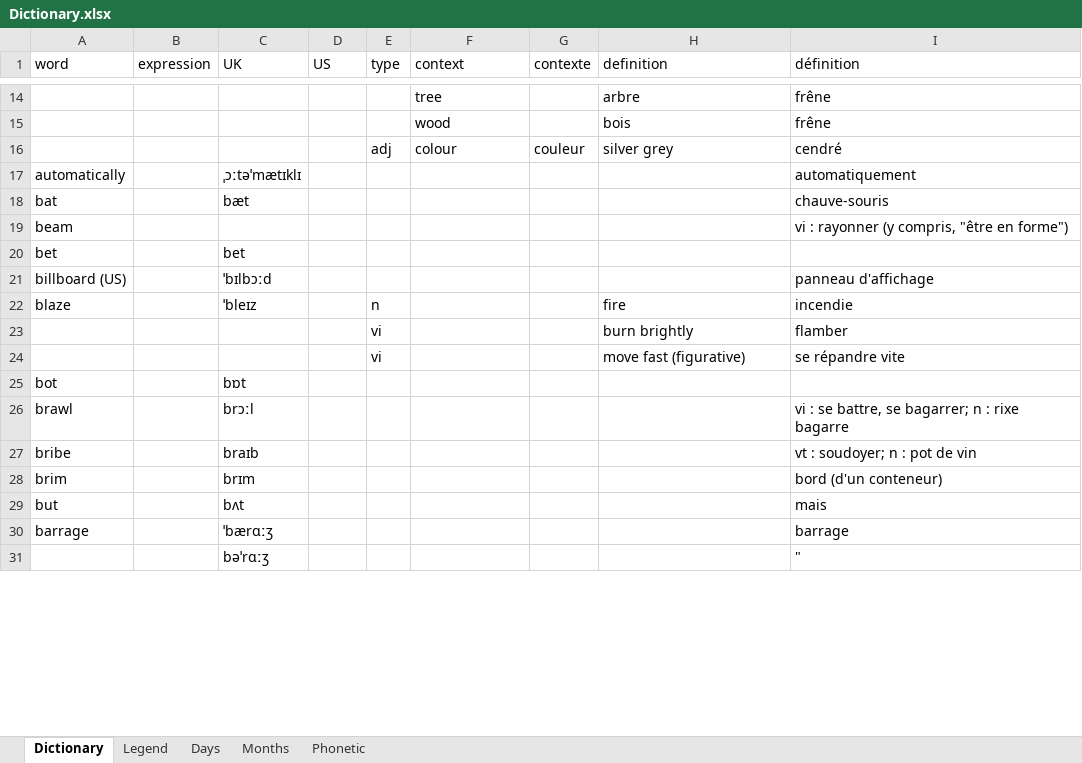
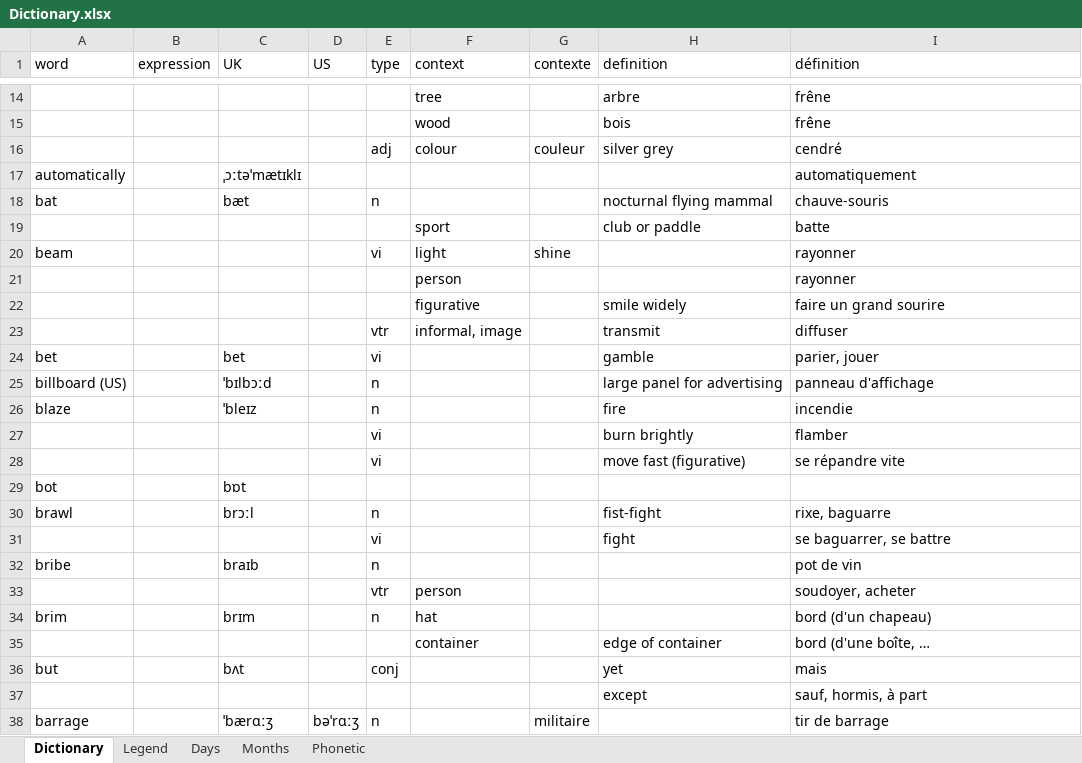
Before and after one commit to PragmaticMemory/PragmaticMemory, an Excel workbook: knowledge/data/input/Dictionary.xlsx, sheet Dictionary, drawn as a sheet; only a part is shown, gaps mark what is left out; values as stored, in another font and other column widths than the file's, no borders; conditional formats not drawn; removed rows and columns are numbered as before the commit, all else as after; the diff covers the shown part only; the diff names each change by its address in the sheet, - before the commit and + after, or states it on an @@ line.

Commit message:
Dictionary

```diff
--- a/knowledge/data/input/Dictionary.xlsx (sheet Dictionary)
+++ b/knowledge/data/input/Dictionary.xlsx (sheet Dictionary)
-E18 (type): (empty)
+E18 (type): n
-H18 (definition): (empty)
+H18 (definition): nocturnal flying mammal
-row 19: beam |  |  |  |  |  |  |  | vi : rayonner (y compris, "être en forme")
+row 19:  |  |  |  |  | sport |  | club or paddle | batte
+row 20: beam |  |  |  | vi | light | shine |  | rayonner
+row 21:  |  |  |  |  | person |  |  | rayonner
+row 22:  |  |  |  |  | figurative |  | smile widely | faire un grand sourire
+row 23:  |  |  |  | vtr | informal, image |  | transmit | diffuser
-E24 (type): (empty)
+E24 (type): vi
-H24 (definition): (empty)
+H24 (definition): gamble
-I24 (définition): (empty)
+I24 (définition): parier, jouer
-E25 (type): (empty)
+E25 (type): n
-H25 (definition): (empty)
+H25 (definition): large panel for advertising
-E30 (type): (empty)
+E30 (type): n
-H30 (definition): (empty)
+H30 (definition): fist-fight
-I30 (définition): vi : se battre, se bagarrer; n : rixe bagarre
+I30 (définition): rixe, baguarre
+row 31:  |  |  |  | vi |  |  | fight | se baguarrer, se battre
-E32 (type): (empty)
+E32 (type): n
-I32 (définition): vt : soudoyer; n : pot de vin
+I32 (définition): pot de vin
+row 33:  |  |  |  | vtr | person |  |  | soudoyer, acheter
-E34 (type): (empty)
+E34 (type): n
-F34 (context): (empty)
+F34 (context): hat
-I34 (définition): bord (d'un conteneur)
+I34 (définition): bord (d'un chapeau)
+row 35:  |  |  |  |  | container |  | edge of container | bord (d'une boîte, …
-E36 (type): (empty)
+E36 (type): conj
-H36 (definition): (empty)
+H36 (definition): yet
+row 37:  |  |  |  |  |  |  | except | sauf, hormis, à part
-D38 (US): (empty)
+D38 (US): bəˈrɑːʒ
-E38 (type): (empty)
+E38 (type): n
-G38 (contexte): (empty)
+G38 (contexte): militaire
-I38 (définition): barrage
+I38 (définition): tir de barrage
-row 31:  |  | bəˈrɑːʒ |  |  |  |  |  | "
```
Also changed, not shown: 24 added rows, 2 removed rows and 37 edited cells elsewhere in this sheet, 1 other file.
